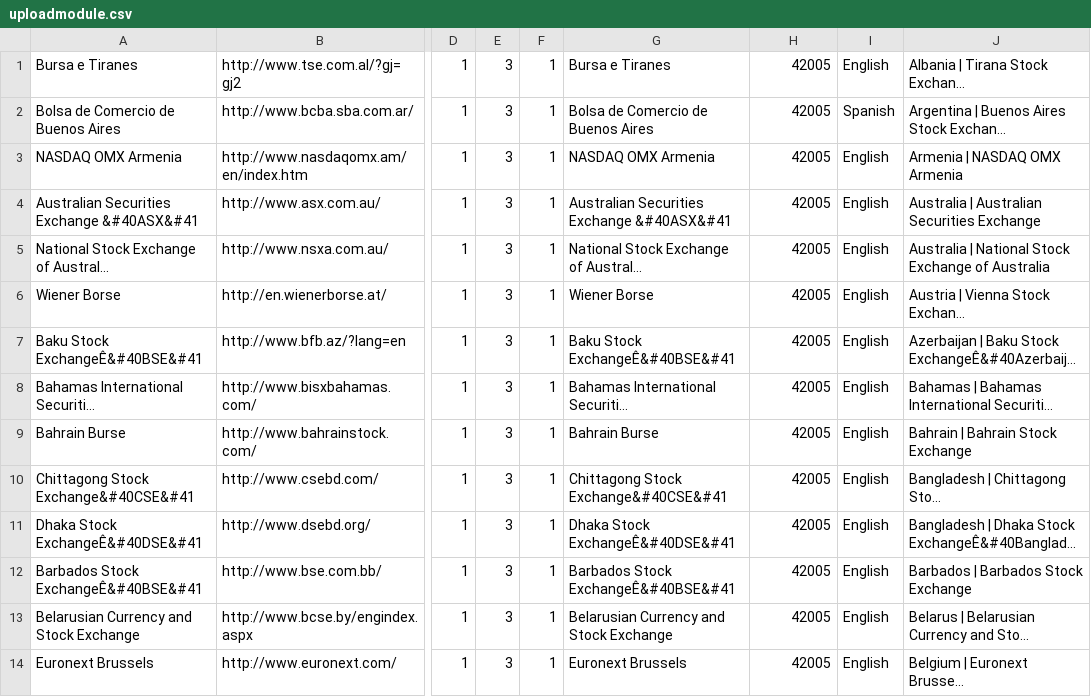
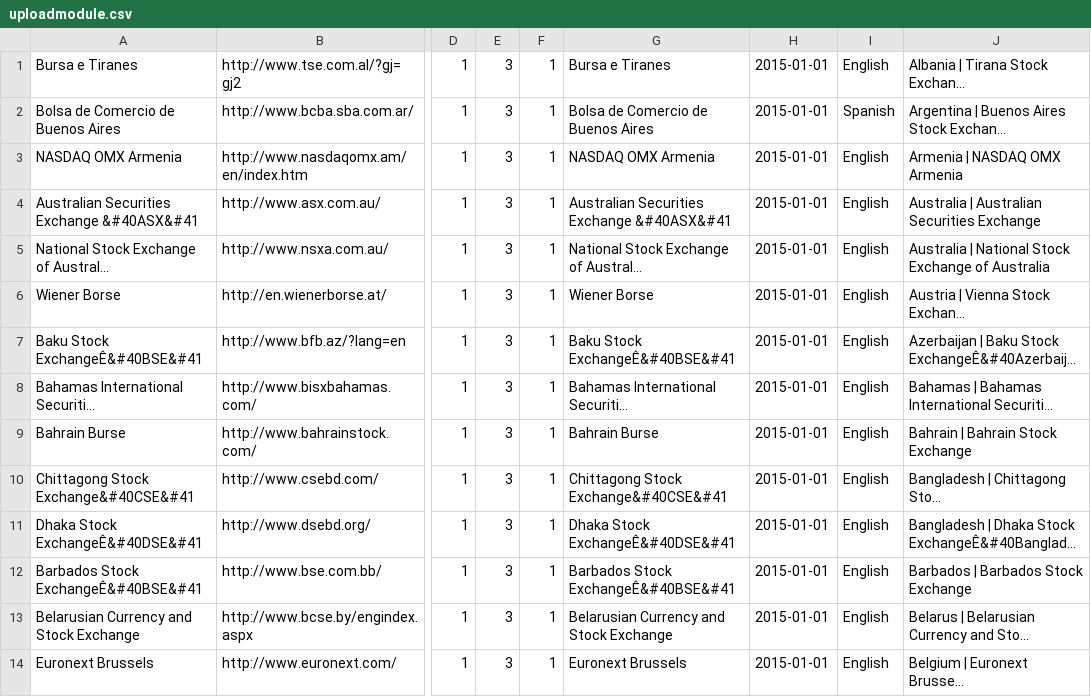
Before and after one commit to martherton/minsign, a CSV file: public/uploadmodule.csv, drawn as a sheet; only a part is shown, gaps mark what is left out; long unchanged cells end in …; the diff covers the shown part only; the diff names each change by its address in the sheet, - before the commit and + after, or states it on an @@ line.

Commit message:
module1

```diff
--- a/public/uploadmodule.csv
+++ b/public/uploadmodule.csv
-H1:H14: 42005
+H1:H14: 2015-01-01
```
Also changed, not shown: 139 edited cells elsewhere in this file.
